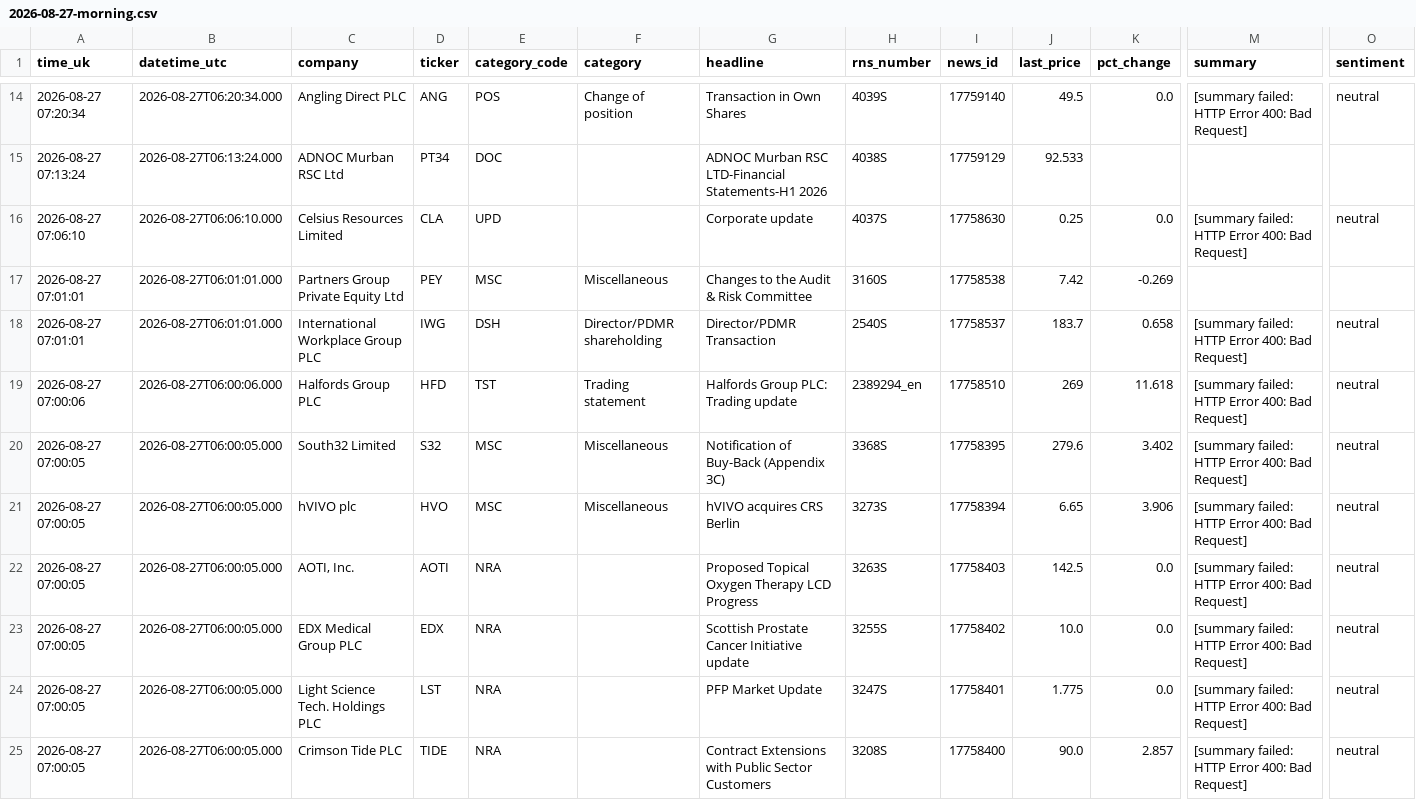
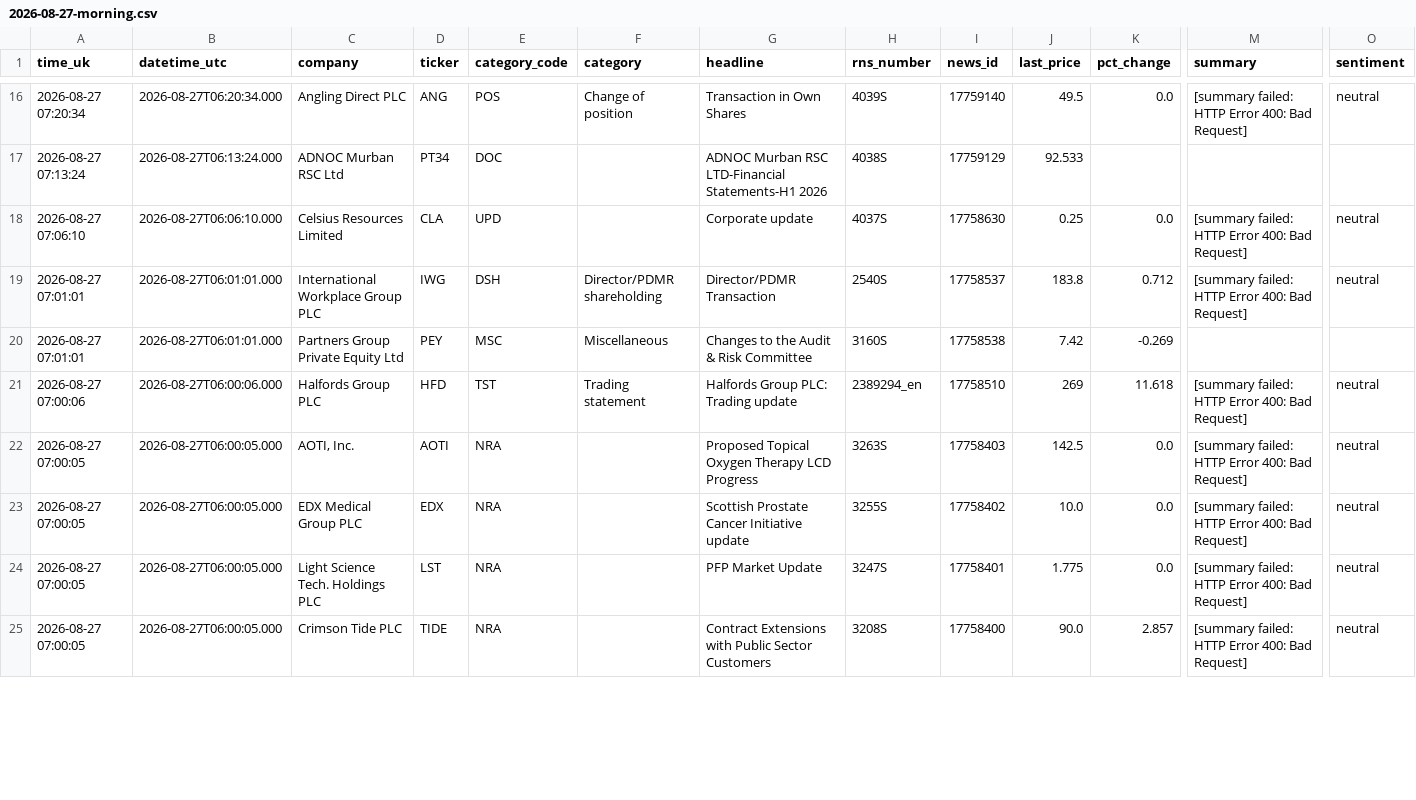
Before and after one commit to joshmiddleton123-ux/LSE-DIGESt, a CSV file: digests/2026-08-27-morning.csv, drawn as a sheet; only a part is shown, gaps mark what is left out; removed rows and columns are numbered as before the commit, all else as after; rows hold the shown columns only; the diff covers the shown part only; the diff names each change by its address in the sheet, - before the commit and + after, or states it on an @@ line.

```diff
--- a/digests/2026-08-27-morning.csv
+++ b/digests/2026-08-27-morning.csv
+row 19: 2026-08-27 07:01:01 | 2026-08-27T06:01:01.000 | International Workplace Group PLC | IWG | DSH | Director/PDMR shareholding | Director/PDMR Transaction | 2540S | 17758537 | 183.8 | 0.712 | [summary failed: HTTP Error 400: Bad Request] | neutral
-row 18: 2026-08-27 07:01:01 | 2026-08-27T06:01:01.000 | International Workplace Group PLC | IWG | DSH | Director/PDMR shareholding | Director/PDMR Transaction | 2540S | 17758537 | 183.7 | 0.658 | [summary failed: HTTP Error 400: Bad Request] | neutral
-row 20: 2026-08-27 07:00:05 | 2026-08-27T06:00:05.000 | South32 Limited | S32 | MSC | Miscellaneous | Notification of Buy-Back (Appendix 3C) | 3368S | 17758395 | 279.6 | 3.402 | [summary failed: HTTP Error 400: Bad Request] | neutral
@@ row 21 moved to row 32: 2026-08-27 07:00:05 @@
```
Also changed, not shown: 4 added rows, 1 removed row, 17 moved rows and 34 edited cells elsewhere in this file, 2 other files.
